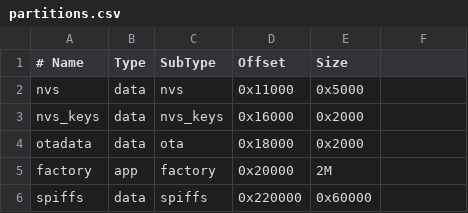
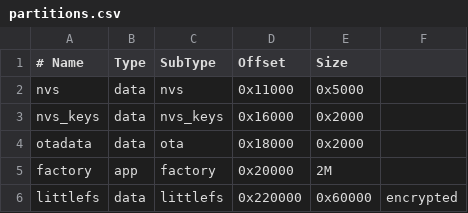
Before and after one commit to filxxip/remote-garden-ESP, a CSV file: partitions.csv, drawn as a sheet; the diff names each change by its address in the sheet, - before the commit and + after, or states it on an @@ line.

```diff
--- a/partitions.csv
+++ b/partitions.csv
-A6 (# Name): spiffs
+A6 (# Name): littlefs
-C6 (SubType): spiffs
+C6 (SubType): littlefs
-F6: (empty)
+F6: encrypted
```
Also changed, not shown: 17 other files.
